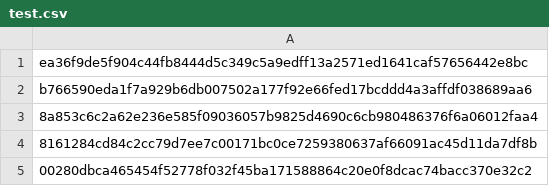
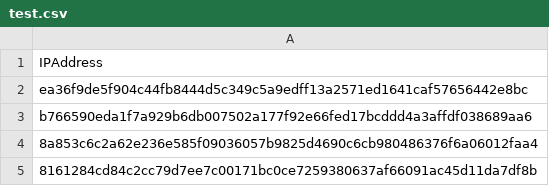
Before and after one commit to Red-Monarch/IOCs, a CSV file: test.csv, drawn as a sheet; only a part is shown; the shorter side is filled out with more unchanged rows.

Commit message:
Update test.csv

```diff
--- a/test.csv
+++ b/test.csv
@@ -1 +1,2 @@
+IPAddress
 ea36f9de5f904c44fb8444d5c349c5a9edff13a2571ed1641caf57656442e8bc
```
